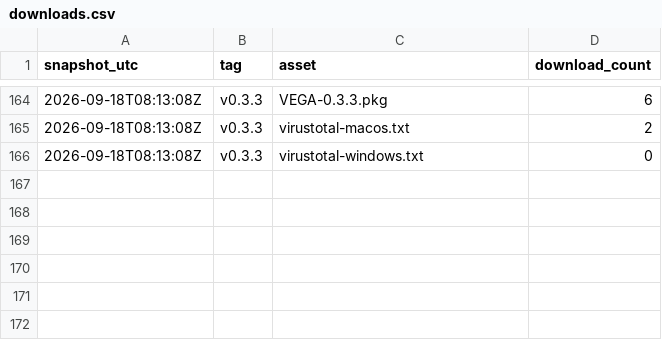
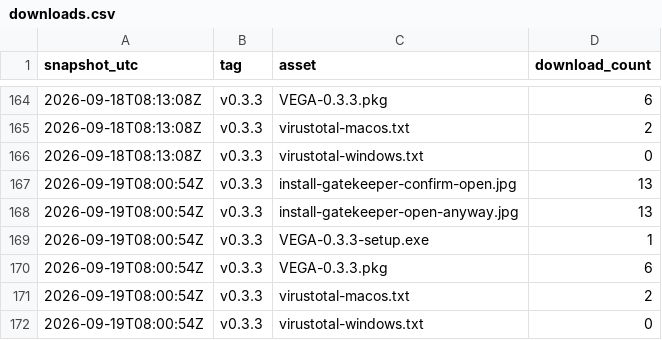
Before and after one commit to Mybono/vega, a CSV file: metrics/downloads.csv, drawn as a sheet; only a part is shown, gaps mark what is left out; the diff names each change by its address in the sheet, - before the commit and + after, or states it on an @@ line.

```diff
--- a/metrics/downloads.csv
+++ b/metrics/downloads.csv
+row 167: 2026-09-19T08:00:54Z | v0.3.3 | install-gatekeeper-confirm-open.jpg | 13
+row 168: 2026-09-19T08:00:54Z | v0.3.3 | install-gatekeeper-open-anyway.jpg | 13
+row 169: 2026-09-19T08:00:54Z | v0.3.3 | VEGA-0.3.3-setup.exe | 1
+row 170: 2026-09-19T08:00:54Z | v0.3.3 | VEGA-0.3.3.pkg | 6
+row 171: 2026-09-19T08:00:54Z | v0.3.3 | virustotal-macos.txt | 2
+row 172: 2026-09-19T08:00:54Z | v0.3.3 | virustotal-windows.txt | 0
```
